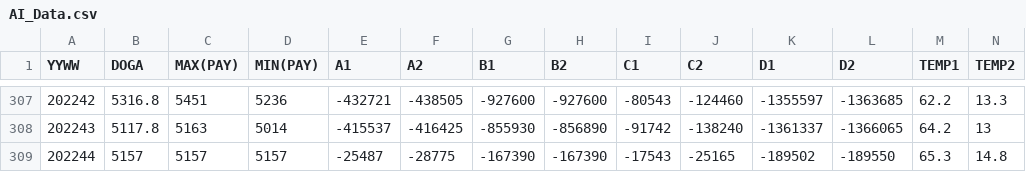
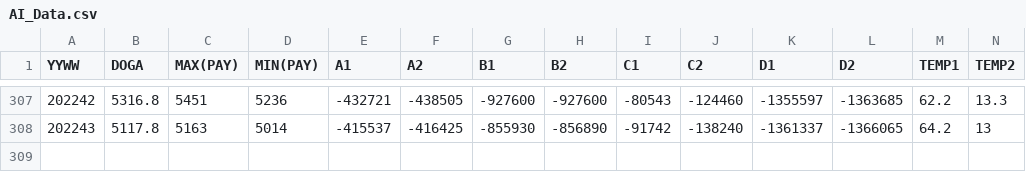
Before and after one commit to yeon061677/harim_AI_2211, a CSV file: AI_Data.csv, drawn as a sheet; only a part is shown, gaps mark what is left out; rows hold the shown columns only; the diff names each change by its address in the sheet, - before the commit and + after, or states it on an @@ line.

Commit message:
Update AI_Data.csv

```diff
--- a/AI_Data.csv
+++ b/AI_Data.csv
-row 309: 202244 | 5157 | 5157 | 5157 | -25487 | -28775 | -167390 | -167390 | -17543 | -25165 | -189502 | -189550 | 65.3 | 14.8
```
